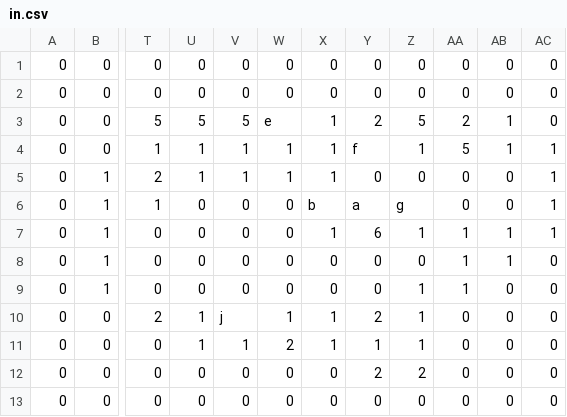
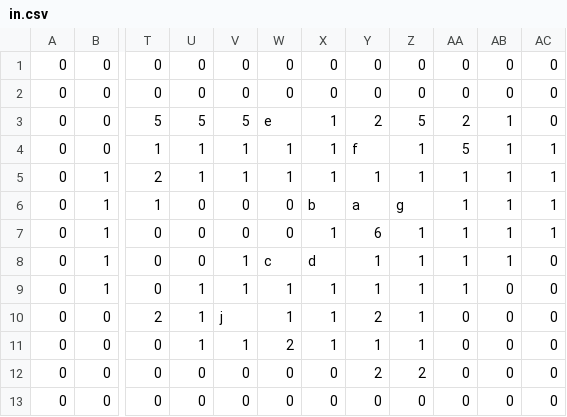
Before and after one commit to YukenNarumi/FE_Imitation, a CSV file: SRPG/Media/Map/in.csv, drawn as a sheet; only a part is shown, gaps mark what is left out; the diff names each change by its address in the sheet, - before the commit and + after, or states it on an @@ line.

```diff
--- a/SRPG/Media/Map/in.csv
+++ b/SRPG/Media/Map/in.csv
-Y5: 0
+Y5: 1
-Z5: 0
+Z5: 1
-AA5:AA6: 0
+AA5:AA6: 1
-AB5:AB6: 0
+AB5:AB6: 1
-V8:V9: 0
+V8:V9: 1
-W8: 0
+W8: c
-X8: 0
+X8: d
-Y8:Y9: 0
+Y8:Y9: 1
-Z8: 0
+Z8: 1
-U9: 0
+U9: 1
-W9: 0
+W9: 1
-X9: 0
+X9: 1
```
Also changed, not shown: 1 other file.
